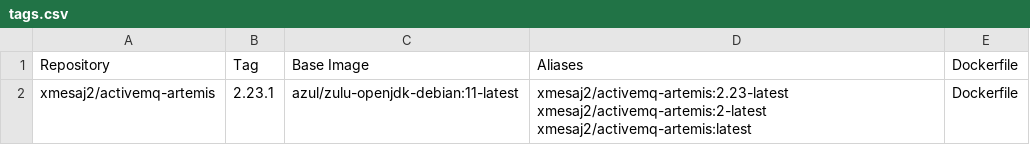
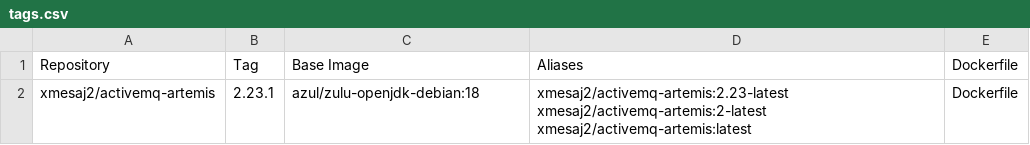
Before and after one commit to xmesaj2/activemq-artemis-docker, a CSV file: tags.csv, drawn as a sheet; the diff names each change by its address in the sheet, - before the commit and + after, or states it on an @@ line.

Commit message:
Zulu OpenJDK18

```diff
--- a/tags.csv
+++ b/tags.csv
-C2: azul/zulu-openjdk-debian:11-latest
+C2: azul/zulu-openjdk-debian:18
```
Also changed, not shown: 3 other files.
